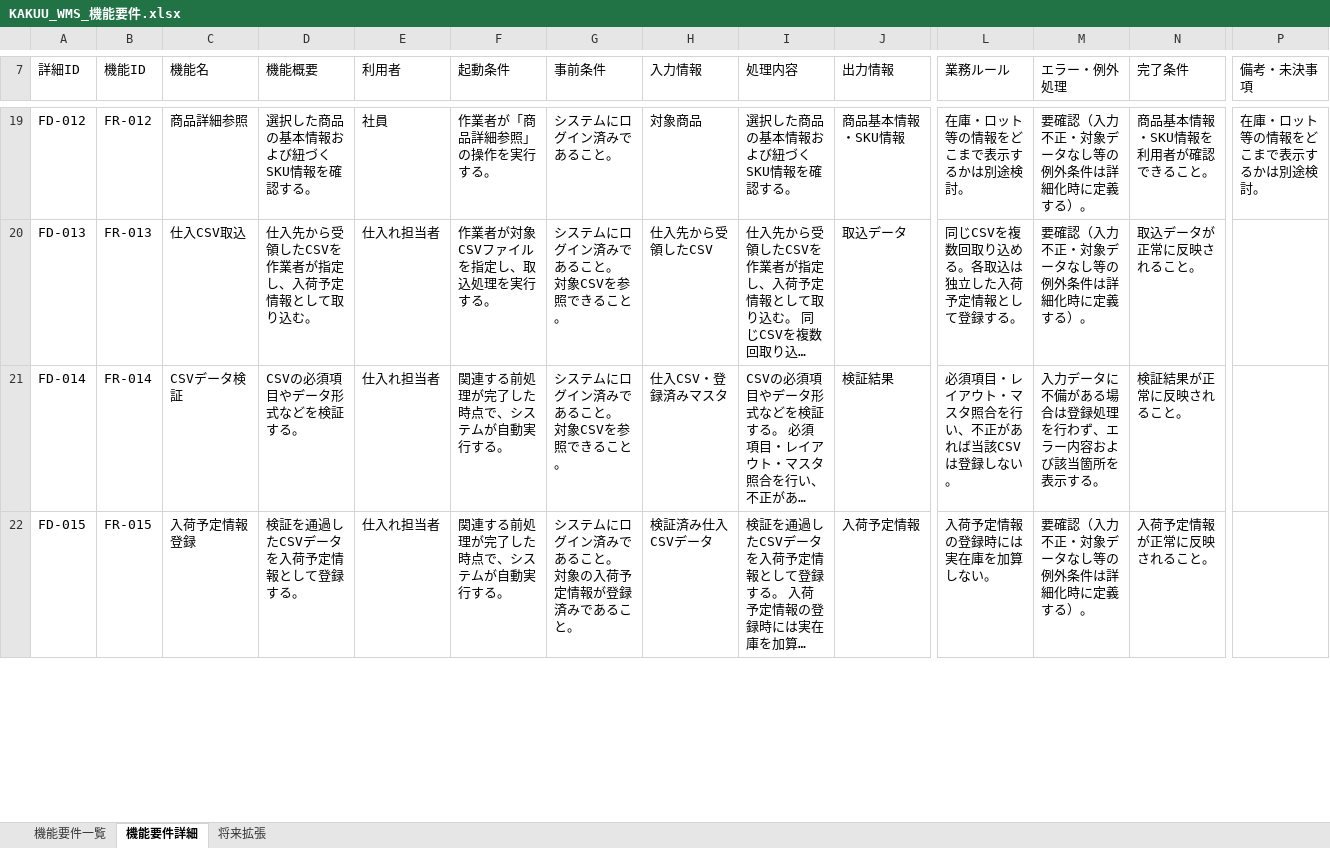
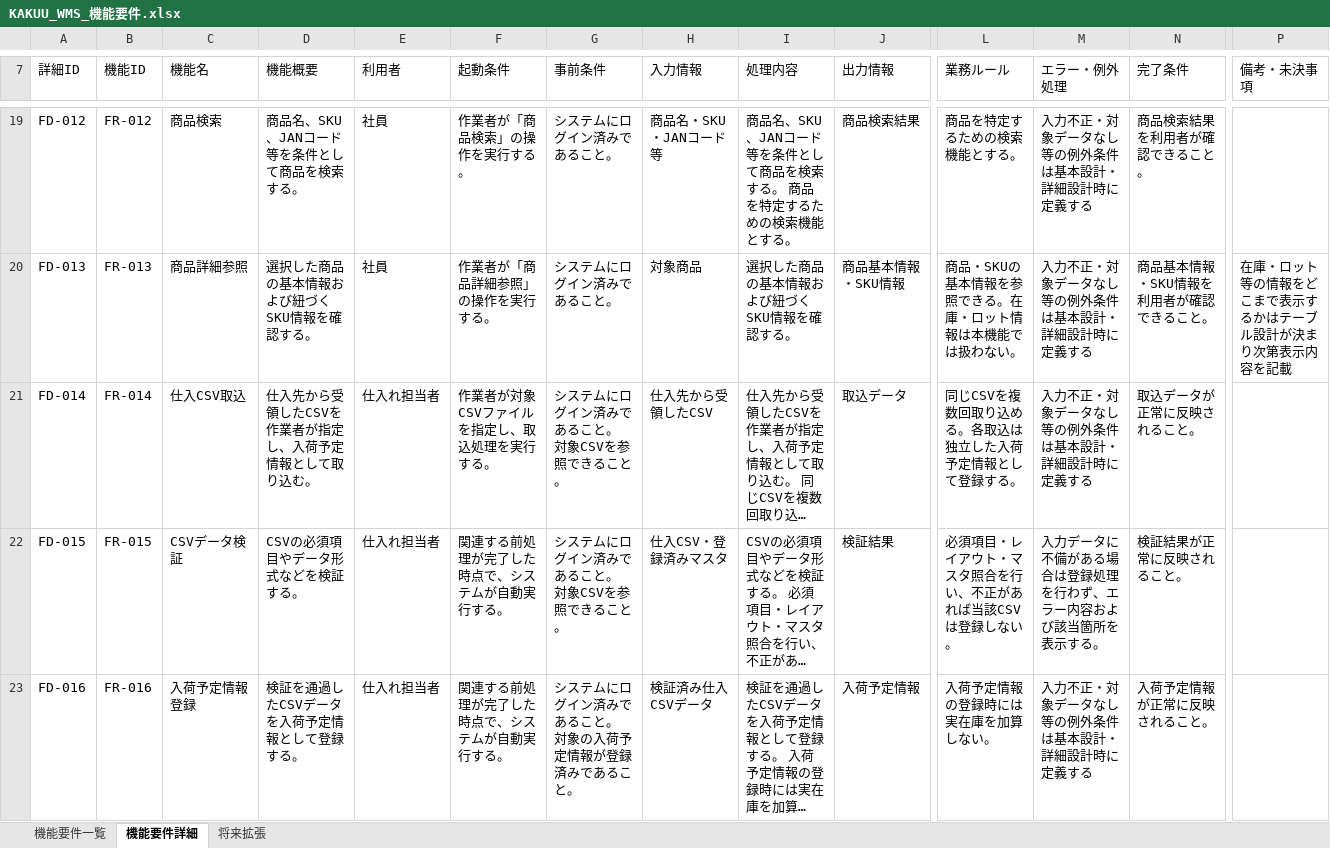
Before and after one commit to hino-115/kakuu-wms, an Excel workbook: docs/3_要件定義/04_機能要件/KAKUU_WMS_機能要件.xlsx, sheet 機能要件詳細, drawn as a sheet; only a part is shown, gaps mark what is left out; long unchanged cells end in …; values as stored, in another font and other column widths than the file's, no cell formats; addresses are those after the commit; rows hold the shown columns only; the diff covers the shown part only; the diff names each change by its address in the sheet, - before the commit and + after, or states it on an @@ line.

```diff
--- a/docs/3_要件定義/04_機能要件/KAKUU_WMS_機能要件.xlsx (sheet 機能要件詳細)
+++ b/docs/3_要件定義/04_機能要件/KAKUU_WMS_機能要件.xlsx (sheet 機能要件詳細)
-C19 (機能名): 商品詳細参照
+C19 (機能名): 商品検索
-D19 (機能概要): 選択した商品の基本情報および紐づくSKU情報を確認する。
+D19 (機能概要): 商品名、SKU、JANコード等を条件として商品を検索する。
-F19 (起動条件): 作業者が「商品詳細参照」の操作を実行する。
+F19 (起動条件): 作業者が「商品検索」の操作を実行する。
-H19 (入力情報): 対象商品
+H19 (入力情報): 商品名・SKU・JANコード等
-I19 (処理内容): 選択した商品の基本情報および紐づくSKU情報を確認する。
+I19 (処理内容): 商品名、SKU、JANコード等を条件として商品を検索する。 商品を特定するための検索機能とする。
-J19 (出力情報): 商品基本情報・SKU情報
+J19 (出力情報): 商品検索結果
-L19 (業務ルール): 在庫・ロット等の情報をどこまで表示するかは別途検討。
+L19 (業務ルール): 商品を特定するための検索機能とする。
-M19 (エラー・例外処理): 要確認（入力不正・対象データなし等の例外条件は詳細化時に定義する）。
+M19 (エラー・例外処理): 入力不正・対象データなし等の例外条件は基本設計・詳細設計時に定義する
-N19 (完了条件): 商品基本情報・SKU情報を利用者が確認できること。
+N19 (完了条件): 商品検索結果を利用者が確認できること。
-P19 (備考・未決事項): 在庫・ロット等の情報をどこまで表示するかは別途検討。
+P19 (備考・未決事項): (empty)
+row 20: FD-013 | FR-013 | 商品詳細参照 | 選択した商品の基本情報および紐づくSKU情報を確認する。 | 社員 | 作業者が「商品詳細参照」の操作を実行する。 | システムにログイン済みであること。 | 対象商品 | 選択した商品の基本情報および紐づくSKU情報を確認する。 | 商品基本情報・SKU情報 | 商品・SKUの基本情報を参照できる。在庫・ロット情報は本機能では扱わない。 | 入力不正・対象データなし等の例外条件は基本設計・詳細設計時に定義する | 商品基本情報・SKU情報を利用者が確認できること。 | 在庫・ロット等の情報をどこまで表示するかはテーブル設計が決まり次第表示内容を記載
-A21 (詳細ID): FD-013
+A21 (詳細ID): FD-014
-B21 (機能ID): FR-013
+B21 (機能ID): FR-014
-M21 (エラー・例外処理): 要確認（入力不正・対象データなし等の例外条件は詳細化時に定義する）。
+M21 (エラー・例外処理): 入力不正・対象データなし等の例外条件は基本設計・詳細設計時に定義する
-A22 (詳細ID): FD-014
+A22 (詳細ID): FD-015
-B22 (機能ID): FR-014
+B22 (機能ID): FR-015
-A23 (詳細ID): FD-015
+A23 (詳細ID): FD-016
-B23 (機能ID): FR-015
+B23 (機能ID): FR-016
-M23 (エラー・例外処理): 要確認（入力不正・対象データなし等の例外条件は詳細化時に定義する）。
+M23 (エラー・例外処理): 入力不正・対象データなし等の例外条件は基本設計・詳細設計時に定義する
```
Also changed, not shown: 214 edited cells elsewhere in this sheet, sheet 機能要件一覧, sheet 将来拡張, cell formats.
